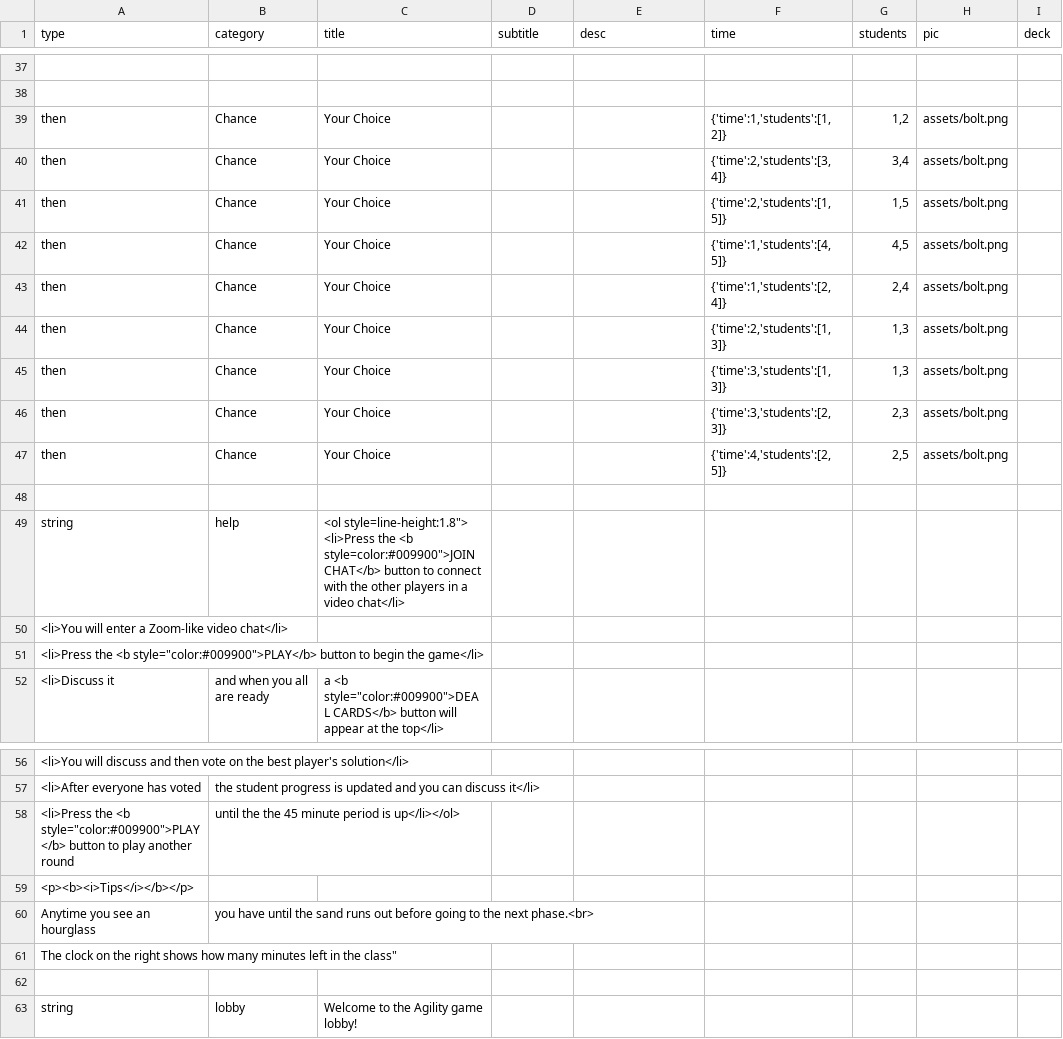
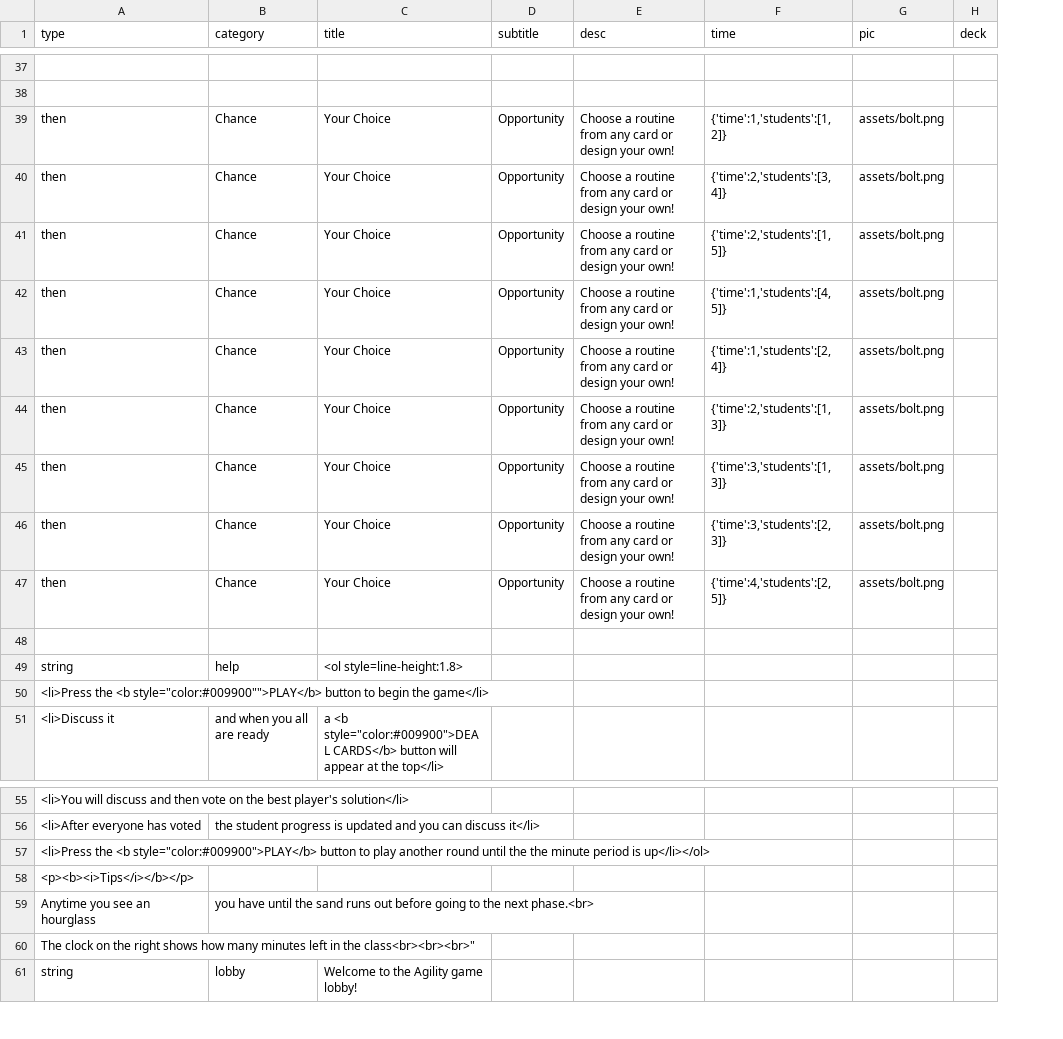
Before and after one commit to bferster/agame, a CSV file: data/config.csv, drawn as a sheet; only a part is shown, gaps mark what is left out; removed rows and columns are numbered as before the commit, all else as after; ↵ is a line break in a cell; the diff names each change by its address in the sheet, - before the commit and + after, or states it on an @@ line.

```diff
--- a/data/config.csv
+++ b/data/config.csv
-column G (students), rows 39-47: 1,2 | 3,4 | 1,5 | 4,5 | 2,4 | 1,3 | 1,3 | 2,3 | 2,5
-D39:D47 (subtitle): (empty)
+D39:D47 (subtitle): Opportunity
-E39:E47 (desc): (empty)
+E39:E47 (desc): Choose a routine from any card or design your own!
-C49 (title): <ol style=line-height:1.8"> ↵ <li>Press the <b style=color:#009900">JOIN CHAT</b> button to connect with the other players in a video chat</li>
+C49 (title): <ol style=line-height:1.8>
-A50 (type): <li>You will enter a Zoom-like video chat</li>
+A50 (type): <li>Press the <b style="color:#009900"">PLAY</b> button to begin the game</li>
-row 51: <li>Press the <b style="color:#009900">PLAY</b> button to begin the game</li>
-row 58: <li>Press the <b style="color:#009900">PLAY</b> button to play another round | until the the 45 minute period is up</li></ol>
+row 57: <li>Press the <b style="color:#009900">PLAY</b> button to play another round until the the minute period is up</li></ol>
-A60 (type): …in the class"
+A60 (type): …in the class<br><br><br>"
-row 62: (empty)
```
Also changed, not shown: 2 other files.
